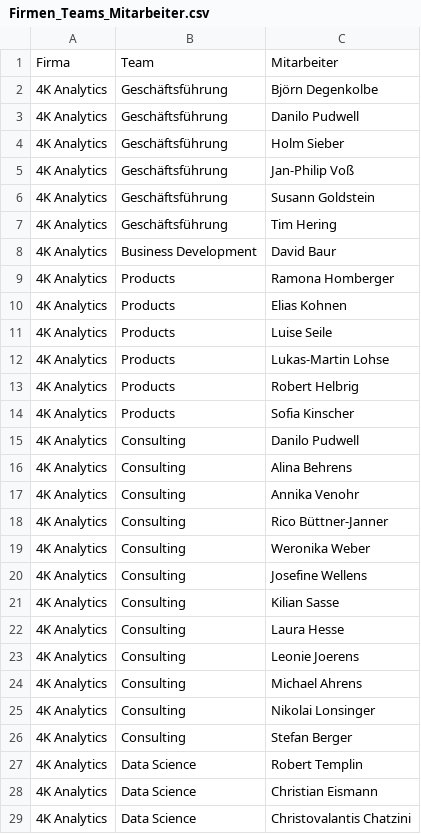
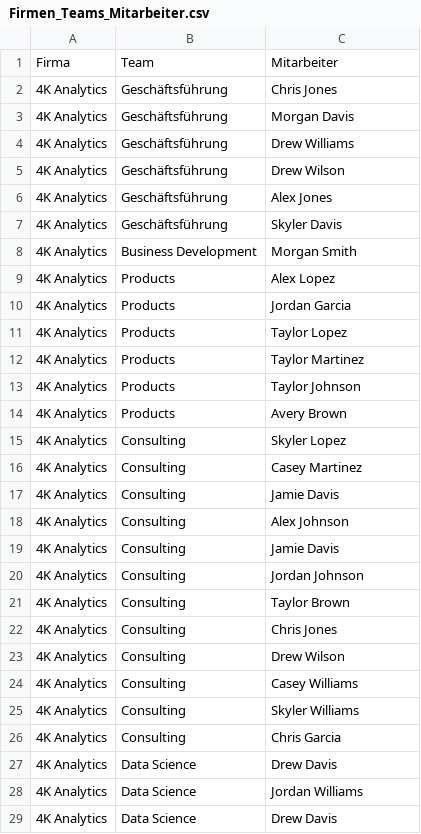
Before and after one commit to KonradReyhe/Anwesenheitstool, a CSV file: Firmen_Teams_Mitarbeiter.csv, drawn as a sheet; only a part is shown; the diff covers the shown part only.

```diff
--- a/Firmen_Teams_Mitarbeiter.csv
+++ b/Firmen_Teams_Mitarbeiter.csv
@@ -1,29 +1,29 @@
 Firma              ,Team,Mitarbeiter
-4K Analytics,Geschäftsführung,Björn Degenkolbe
-4K Analytics,Geschäftsführung,Danilo Pudwell
-4K Analytics,Geschäftsführung,Holm Sieber
-4K Analytics,Geschäftsführung,Jan-Philip Voß
-4K Analytics,Geschäftsführung,Susann Goldstein
-4K Analytics,Geschäftsführung,Tim Hering
-4K Analytics,Business Development,David Baur
-4K Analytics,Products,Ramona Homberger
-4K Analytics,Products,Elias Kohnen
-4K Analytics,Products,Luise Seile
-4K Analytics,Products,Lukas-Martin Lohse
-4K Analytics,Products,Robert Helbrig
-4K Analytics,Products,Sofia Kinscher
-4K Analytics,Consulting,Danilo Pudwell
-4K Analytics,Consulting,Alina Behrens
-4K Analytics,Consulting,Annika Venohr
-4K Analytics,Consulting,Rico Büttner-Janner
-4K Analytics,Consulting,Weronika Weber
-4K Analytics,Consulting,Josefine Wellens
-4K Analytics,Consulting,Kilian Sasse
-4K Analytics,Consulting,Laura Hesse
-4K Analytics,Consulting,Leonie Joerens
-4K Analytics,Consulting,Michael Ahrens
-4K Analytics,Consulting,Nikolai Lonsinger
-4K Analytics,Consulting,Stefan Berger
-4K Analytics,Data Science,Robert Templin
-4K Analytics,Data Science,Christian Eismann
-4K Analytics,Data Science,Christovalantis Chatzini
+4K Analytics,Geschäftsführung,Chris Jones
+4K Analytics,Geschäftsführung,Morgan Davis
+4K Analytics,Geschäftsführung,Drew Williams
+4K Analytics,Geschäftsführung,Drew Wilson
+4K Analytics,Geschäftsführung,Alex Jones
+4K Analytics,Geschäftsführung,Skyler Davis
+4K Analytics,Business Development,Morgan Smith
+4K Analytics,Products,Alex Lopez
+4K Analytics,Products,Jordan Garcia
+4K Analytics,Products,Taylor Lopez
+4K Analytics,Products,Taylor Martinez
+4K Analytics,Products,Taylor Johnson
+4K Analytics,Products,Avery Brown
+4K Analytics,Consulting,Skyler Lopez
+4K Analytics,Consulting,Casey Martinez
+4K Analytics,Consulting,Jamie Davis
+4K Analytics,Consulting,Alex Johnson
+4K Analytics,Consulting,Jamie Davis
+4K Analytics,Consulting,Jordan Johnson
+4K Analytics,Consulting,Taylor Brown
+4K Analytics,Consulting,Chris Jones
+4K Analytics,Consulting,Drew Wilson
+4K Analytics,Consulting,Casey Williams
+4K Analytics,Consulting,Skyler Williams
+4K Analytics,Consulting,Chris Garcia
+4K Analytics,Data Science,Drew Davis
+4K Analytics,Data Science,Jordan Williams
+4K Analytics,Data Science,Drew Davis
```
Also changed, not shown: 164 edited cells elsewhere in this file, 1 other file.
